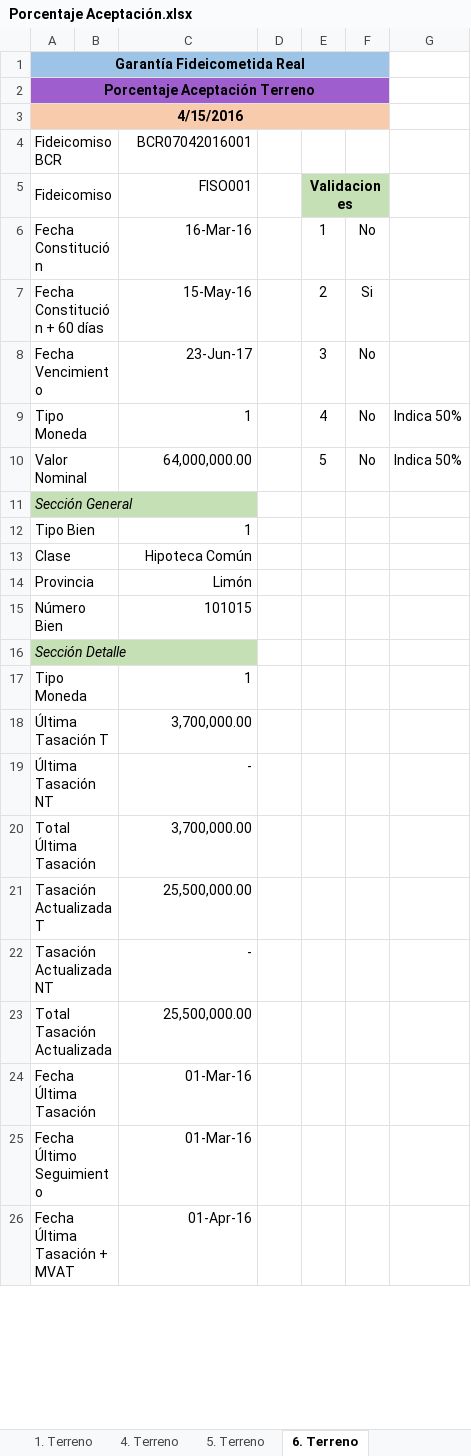
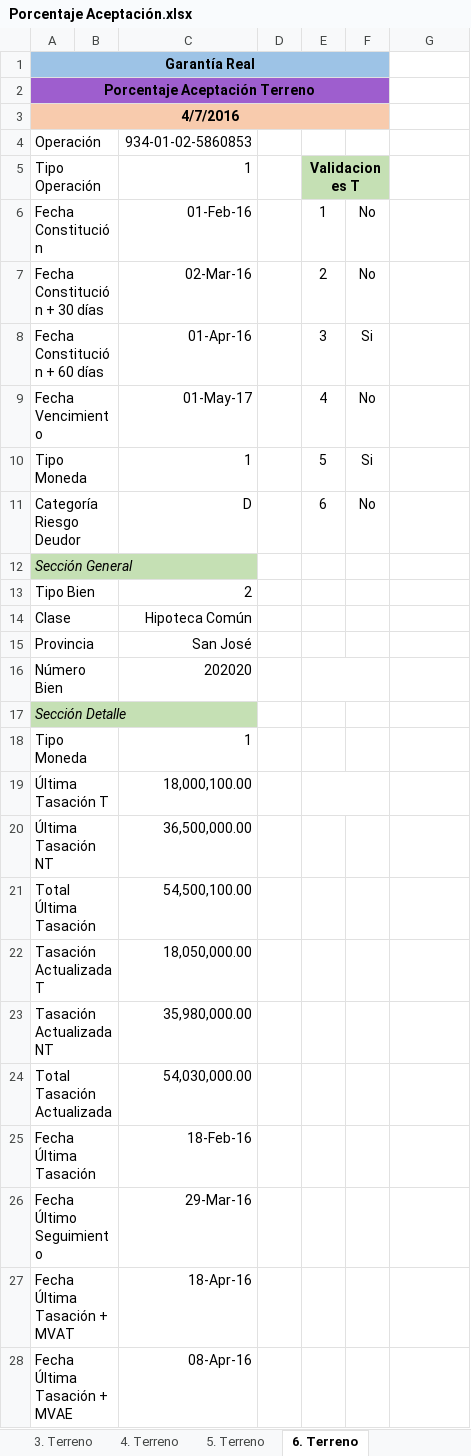
Before and after one commit to amartinellicr/SIGANEM, an Excel workbook: FASE_2_SPRINT_6/DISEÑO/Porcentaje Aceptación.xlsx, sheet 6. Terreno, drawn as a sheet; only a part is shown; values as stored, in another font and other column widths than the file's, no borders; charts and pictures not drawn; removed rows and columns are numbered as before the commit, all else as after; the diff covers the shown part only; the diff names each change by its address in the sheet, - before the commit and + after, or states it on an @@ line.

```diff
--- a/FASE_2_SPRINT_6/DISEÑO/Porcentaje Aceptación.xlsx (sheet 6. Terreno)
+++ b/FASE_2_SPRINT_6/DISEÑO/Porcentaje Aceptación.xlsx (sheet 6. Terreno)
-A1: Garantía Fideicometida Real
+A1: Garantía Real
-A3: 4/15/2016
+A3: 4/7/2016
-row 4: Fideicomiso BCR |  | BCR07042016001
-row 5: Fideicomiso |  | FISO001 |  | Validaciones
+row 4: Operación |  | 934-01-02-5860853
+row 5: Tipo Operación |  | 1 |  | Validaciones T
-C6: 16-Mar-16
+C6: 01-Feb-16
+row 7: Fecha Constitución + 30 días |  | 02-Mar-16 |  | 2 | No
-C8: 15-May-16
+C8: 01-Apr-16
-E8: 2
+E8: 3
-C9: 23-Jun-17
+C9: 01-May-17
-E9: 3
+E9: 4
-E10: 4
+E10: 5
-F10: No
+F10: Si
-G10: Indica 50%
+G10: (empty)
-row 10: Valor Nominal |  | 64,000,000.00 |  | 5 | No | Indica 50%
+row 11: Categoría Riesgo Deudor |  | D |  | 6 | No
-C13: 1
+C13: 2
-C15: Limón
+C15: San José
-C16: 101015
+C16: 202020
+E16:F16 merged
-C19: 3,700,000.00
+C19: 18,000,100.00
+E19:F19 merged
-C20: -
+C20: 36,500,000.00
-C21: 3,700,000.00
+C21: 54,500,100.00
-C22: 25,500,000.00
+C22: 18,050,000.00
-C23: -
+C23: 35,980,000.00
-C24: 25,500,000.00
+C24: 54,030,000.00
-C25: 01-Mar-16
+C25: 18-Feb-16
-C26: 01-Mar-16
+C26: 29-Mar-16
-C27: 01-Apr-16
+C27: 18-Apr-16
+row 28: Fecha Última Tasación + MVAE |  | 08-Apr-16
```
Also changed, not shown: 8 added rows, 10 edited cells and cell formats elsewhere in this sheet, sheet 2. Terreno, sheet 4. Terreno, sheet 5. Terreno, sheet 3. Terreno, sheet 1. Terreno, other sheet tabs, formulas that keep their value, charts or pictures, FASE_2_SPRINT_6/DISEÑO/Porcentaje_Responsabilidad.xlsx, 3 other files.
